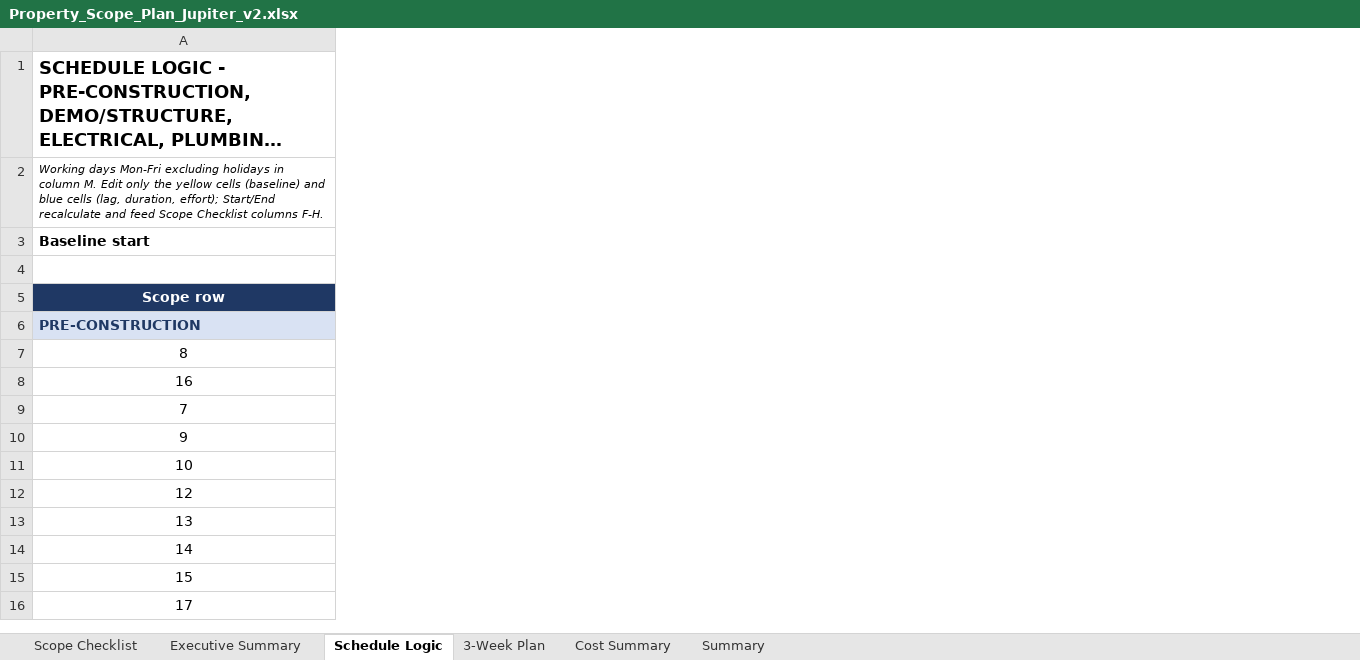
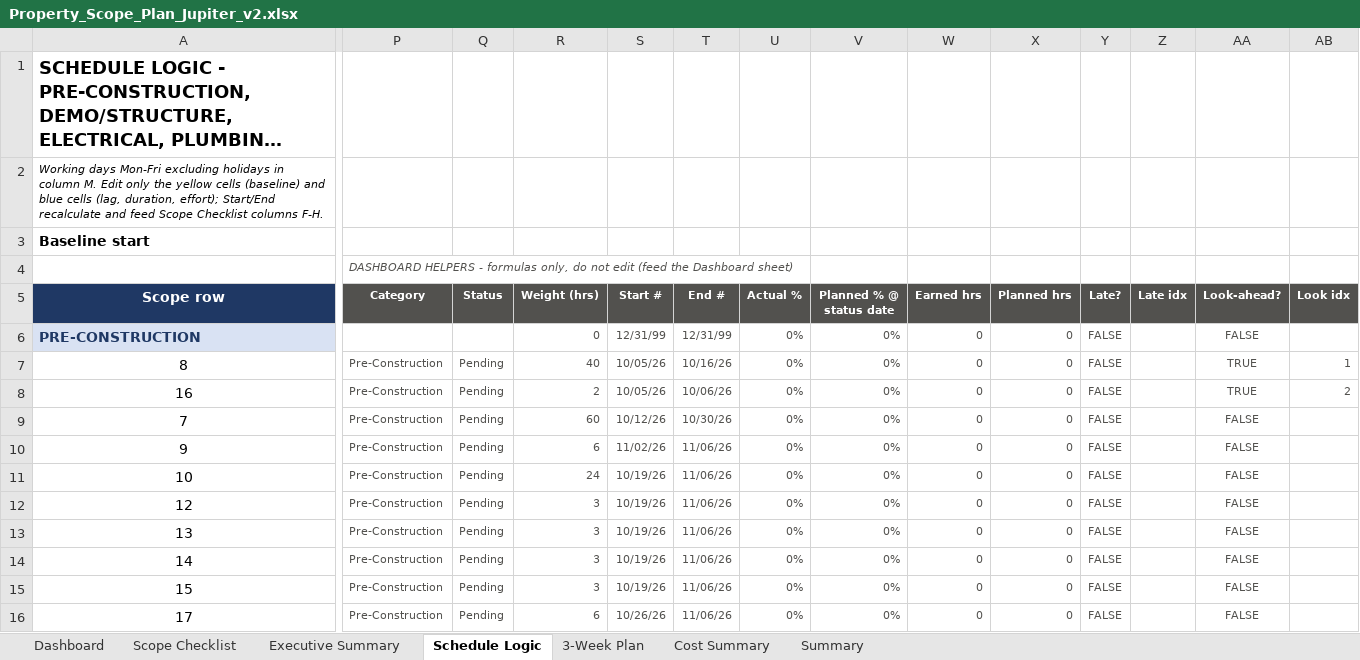
Before and after one commit to rcacunnag-ctrl/General, an Excel workbook: Property_Scope_Plan_Jupiter_v2.xlsx, sheet Schedule Logic, drawn as a sheet; only a part is shown, gaps mark what is left out; long unchanged cells end in …; values as stored, in another font and other column widths than the file's, no borders; the diff covers the shown part only; the diff names each change by its address in the sheet, - before the commit and + after, or states it on an @@ line.

```diff
--- a/Property_Scope_Plan_Jupiter_v2.xlsx (sheet Schedule Logic)
+++ b/Property_Scope_Plan_Jupiter_v2.xlsx (sheet Schedule Logic)
+sheet tab: Dashboard
+column P (Category), row 4: DASHBOARD HELPERS - formulas only, do not edit (feed the Dashboard sheet); rows 7-16: all Pre-Construction
+column Q (Status), rows 7-16: all Pending
+column R (Weight (hrs)), rows 6-16: 0 | 40 | 2 | 60 | 6 | 24 | 3 | 3 | 3 | 3 | 6
+column S (Start #), rows 6-16: 12/31/99 | 10/05/26 | 10/05/26 | 10/12/26 | 11/02/26 | 10/19/26 | 10/19/26 | 10/19/26 | 10/19/26 | 10/19/26 | 10/26/26
+column T (End #), rows 6-16: 12/31/99 | 10/16/26 | 10/06/26 | 10/30/26 | 11/06/26 | 11/06/26 | 11/06/26 | 11/06/26 | 11/06/26 | 11/06/26 | 11/06/26
+column U (Actual %), rows 6-16: all 0%
+column V (Planned % @ status date), rows 6-16: all 0%
+column W (Earned hrs), rows 6-16: all 0
+column X (Planned hrs), rows 6-16: all 0
+column Y (Late?), rows 6-16: all FALSE
+column Z (Late idx), empty
+column AA (Look-ahead?), rows 6-16: FALSE | TRUE | TRUE | FALSE | FALSE | FALSE | FALSE | FALSE | FALSE | FALSE | FALSE
+column AB (Look idx), rows 7-8: 1 | 2
```
Also changed, not shown: 1 added column elsewhere in this sheet, sheet Executive Summary, charts or pictures.
